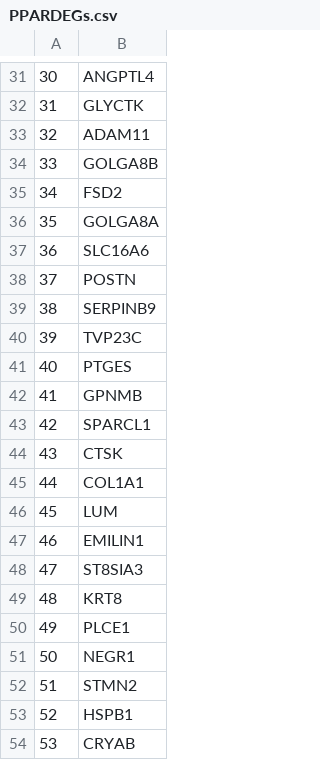
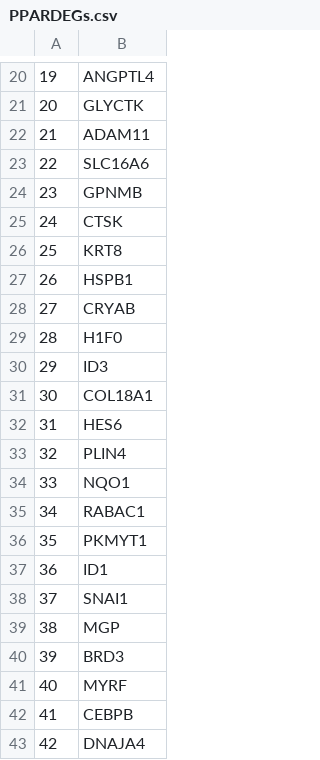
Before and after one commit to GiuseppeTestaLab/EDCMixRisk, a CSV file: Data/HormonalGenes/HormonalDEGs/PPARDEGs.csv, drawn as a sheet; only a part is shown, gaps mark what is left out; the shorter side is filled out with more unchanged rows; the diff covers the shown part only; the diff names each change by its address in the sheet, - before the commit and + after, or states it on an @@ line.

```diff
--- a/Data/HormonalGenes/HormonalDEGs/PPARDEGs.csv
+++ b/Data/HormonalGenes/HormonalDEGs/PPARDEGs.csv
@@ column A renumbered from row 7 down @@
-row 34: 33 | GOLGA8B
-row 35: 34 | FSD2
-row 36: 35 | GOLGA8A
-row 38: 37 | POSTN
-row 39: 38 | SERPINB9
-row 40: 39 | TVP23C
-row 41: 40 | PTGES
-row 43: 42 | SPARCL1
-row 45: 44 | COL1A1
-row 46: 45 | LUM
-row 47: 46 | EMILIN1
-row 48: 47 | ST8SIA3
-row 50: 49 | PLCE1
-row 51: 50 | NEGR1
-row 52: 51 | STMN2
```
Also changed, not shown: 48 removed rows elsewhere in this file, Data/HormonalGenes/Genomatix/HormonalGenes.csv, Data/HormonalGenes/Genomatix/NodeSize.csv, 52 other files.
